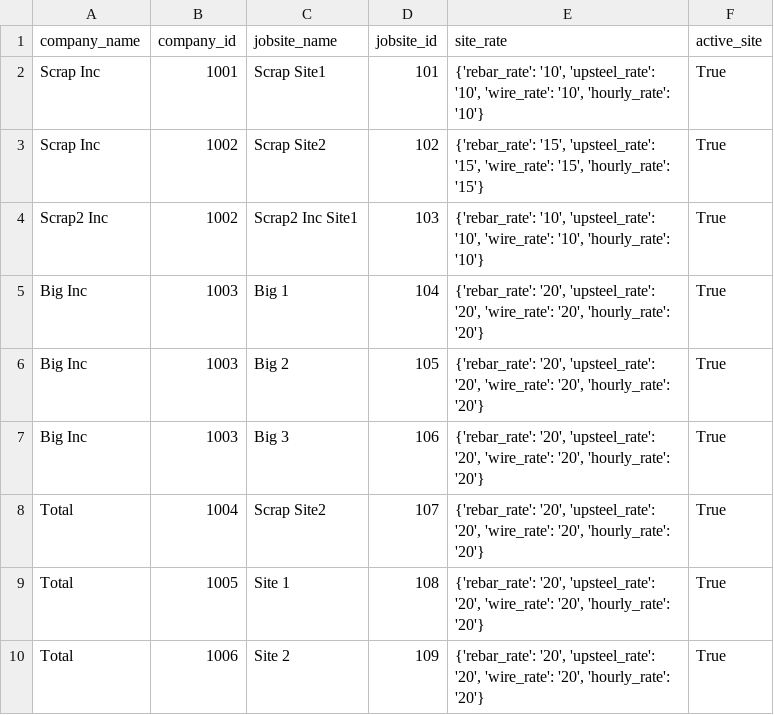
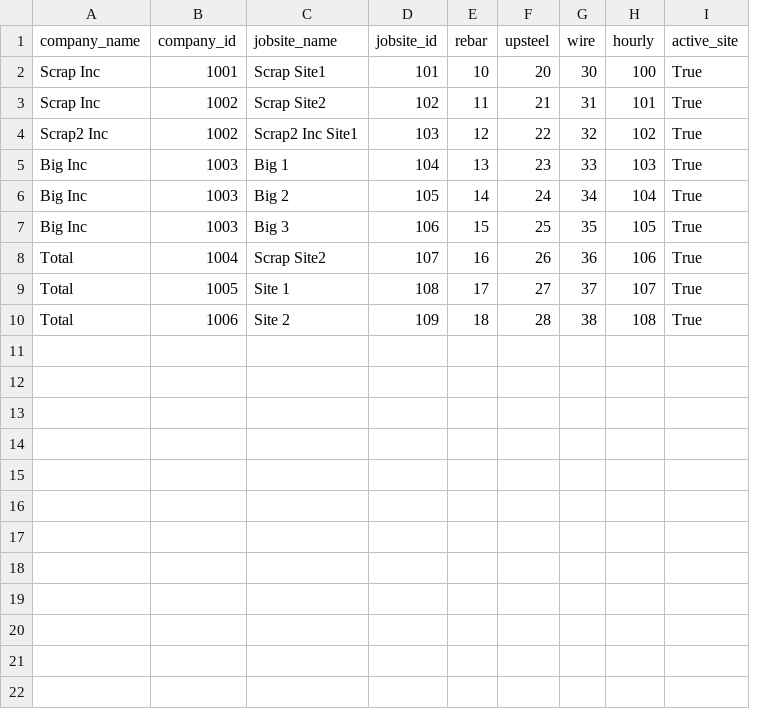
Before and after one commit to 1sandovalgerardo/IMX, a CSV file: Data/Raw/Jobsite.csv, drawn as a sheet; removed rows and columns are numbered as before the commit, all else as after; the diff names each change by its address in the sheet, - before the commit and + after, or states it on an @@ line.

```diff
--- a/Data/Raw/Jobsite.csv
+++ b/Data/Raw/Jobsite.csv
-column E (site_rate), rows 2-10: {'rebar_rate': '10', 'upsteel_rate': '10', 'wire_rate': '10', 'hourly_rate': '10'} | {'rebar_rate': '15', 'upsteel_rate': '15', 'wire_rate': '15', 'hourly_rate': '15'} | {'rebar_rate': '10', 'upsteel_rate': '10', 'wire_rate': '10', 'hourly_rate': '10'} | {'rebar_rate': '20', 'upsteel_rate': '20', 'wire_rate': '20', 'hourly_rate': '20'} | {'rebar_rate': '20', 'upsteel_rate': '20', 'wire_rate': '20', 'hourly_rate': '20'} | {'rebar_rate': '20', 'upsteel_rate': '20', 'wire_rate': '20', 'hourly_rate': '20'} | {'rebar_rate': '20', 'upsteel_rate': '20', 'wire_rate': '20', 'hourly_rate': '20'} | {'rebar_rate': '20', 'upsteel_rate': '20', 'wire_rate': '20', 'hourly_rate': '20'} | {'rebar_rate': '20', 'upsteel_rate': '20', 'wire_rate': '20', 'hourly_rate': '20'}
+column E (rebar), rows 2-10: 10 | 11 | 12 | 13 | 14 | 15 | 16 | 17 | 18
+column F (upsteel), rows 2-10: 20 | 21 | 22 | 23 | 24 | 25 | 26 | 27 | 28
+column G (wire), rows 2-10: 30 | 31 | 32 | 33 | 34 | 35 | 36 | 37 | 38
+column H (hourly), rows 2-10: 100 | 101 | 102 | 103 | 104 | 105 | 106 | 107 | 108
```
Also changed, not shown: 2 other files.
